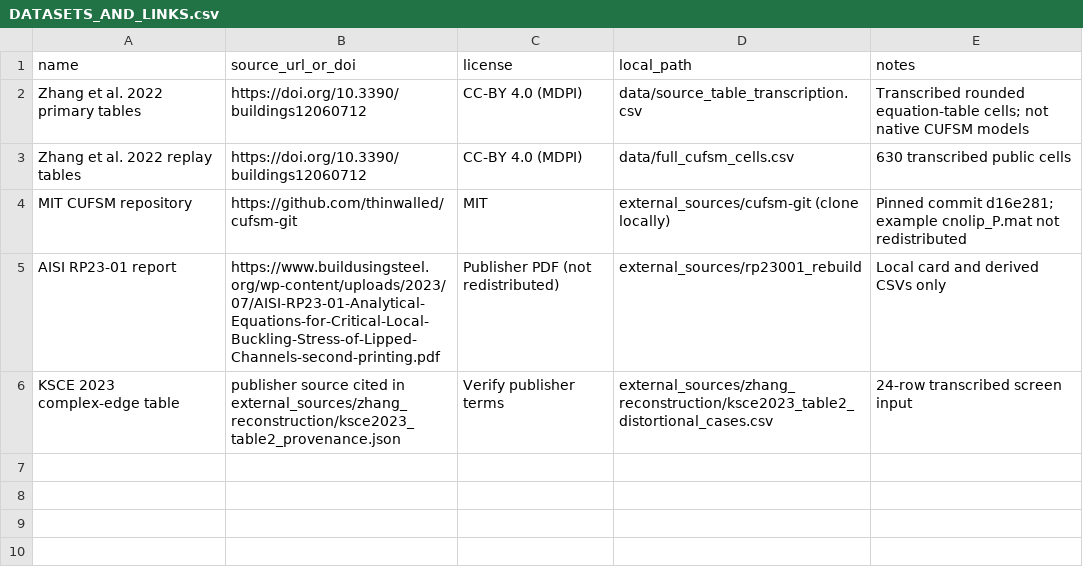
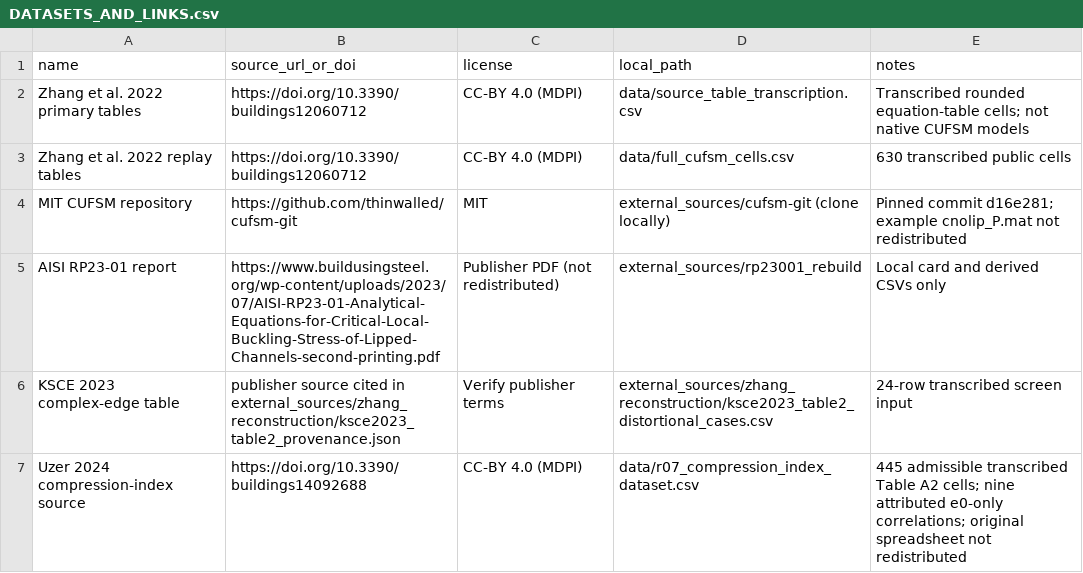
Before and after one commit to Johnsonlijian/bounded-relation-recovery, a CSV file: DATASETS_AND_LINKS.csv, drawn as a sheet.

```diff
--- a/DATASETS_AND_LINKS.csv
+++ b/DATASETS_AND_LINKS.csv
@@ -6 +6,2 @@ AISI RP23-01 report,https://www.buildusingsteel.org/wp-content/uploads/2023/07/A
 KSCE 2023 complex-edge table,publisher source cited in external_sources/zhang_reconstruction/ksce2023_table2_provenance.json,Verify publisher terms,external_sources/zhang_reconstruction/ksce2023_table2_distortional_cases.csv,24-row transcribed screen input
+Uzer 2024 compression-index source,https://doi.org/10.3390/buildings14092688,CC-BY 4.0 (MDPI),data/r07_compression_index_dataset.csv,445 admissible transcribed Table A2 cells; nine attributed e0-only correlations; original spreadsheet not redistributed
```
Also changed, not shown: informatics/outputs/knowledge_trace.csv, outputs/knowledge_trace.csv, 32 other files.
